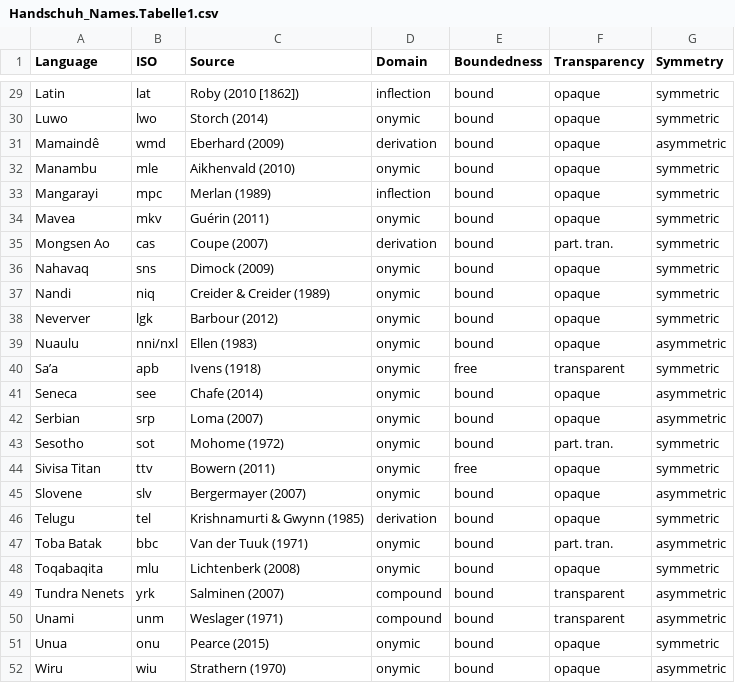
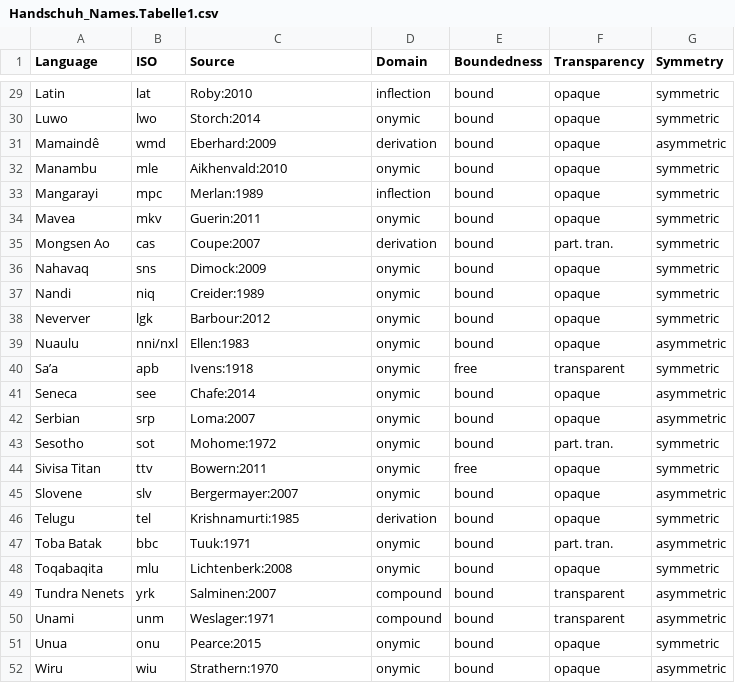
Before and after one commit to cldf-datasets/handschuhnames, a CSV file: raw/Handschuh_Names.Tabelle1.csv, drawn as a sheet; only a part is shown, gaps mark what is left out; the diff covers the shown part only; the diff names each change by its address in the sheet, - before the commit and + after, or states it on an @@ line.

Commit message:
read sources from provided bibtex

```diff
--- a/raw/Handschuh_Names.Tabelle1.csv
+++ b/raw/Handschuh_Names.Tabelle1.csv
-C29 (Source): Roby (2010 [1862])
+C29 (Source): Roby:2010
-C30 (Source): Storch (2014)
+C30 (Source): Storch:2014
-C31 (Source): Eberhard (2009)
+C31 (Source): Eberhard:2009
-C32 (Source): Aikhenvald (2010)
+C32 (Source): Aikhenvald:2010
-C33 (Source): Merlan (1989)
+C33 (Source): Merlan:1989
-C34 (Source): Guérin (2011)
+C34 (Source): Guerin:2011
-C35 (Source): Coupe (2007)
+C35 (Source): Coupe:2007
-C36 (Source): Dimock (2009)
+C36 (Source): Dimock:2009
-C37 (Source): Creider & Creider (1989)
+C37 (Source): Creider:1989
-C38 (Source): Barbour (2012)
+C38 (Source): Barbour:2012
-C39 (Source): Ellen (1983)
+C39 (Source): Ellen:1983
-C40 (Source): Ivens (1918)
+C40 (Source): Ivens:1918
-C41 (Source): Chafe (2014)
+C41 (Source): Chafe:2014
-C42 (Source): Loma (2007)
+C42 (Source): Loma:2007
-C43 (Source): Mohome (1972)
+C43 (Source): Mohome:1972
-C44 (Source): Bowern (2011)
+C44 (Source): Bowern:2011
-C45 (Source): Bergermayer (2007)
+C45 (Source): Bergermayer:2007
-C46 (Source): Krishnamurti & Gwynn (1985)
+C46 (Source): Krishnamurti:1985
-C47 (Source): Van der Tuuk (1971)
+C47 (Source): Tuuk:1971
-C48 (Source): Lichtenberk (2008)
+C48 (Source): Lichtenberk:2008
-C49 (Source): Salminen (2007)
+C49 (Source): Salminen:2007
-C50 (Source): Weslager (1971)
+C50 (Source): Weslager:1971
-C51 (Source): Pearce (2015)
+C51 (Source): Pearce:2015
-C52 (Source): Strathern (1970)
+C52 (Source): Strathern:1970
```
Also changed, not shown: 29 edited cells elsewhere in this file, 1 other file.
